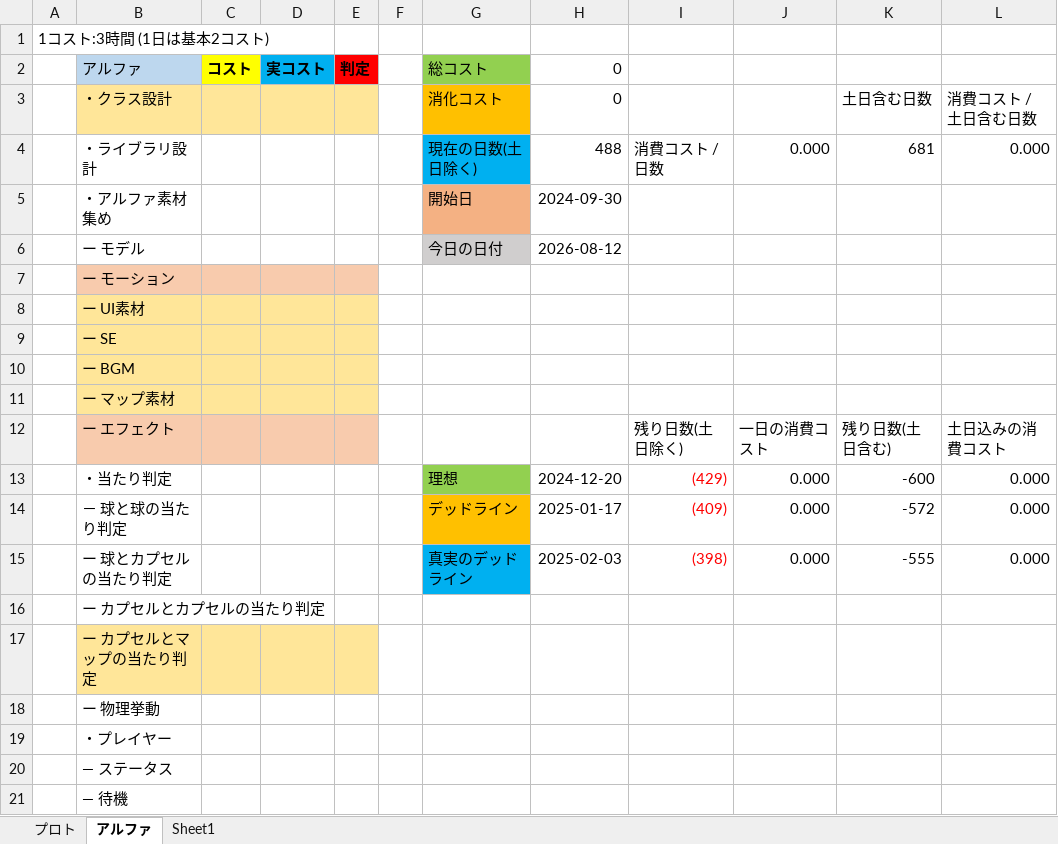
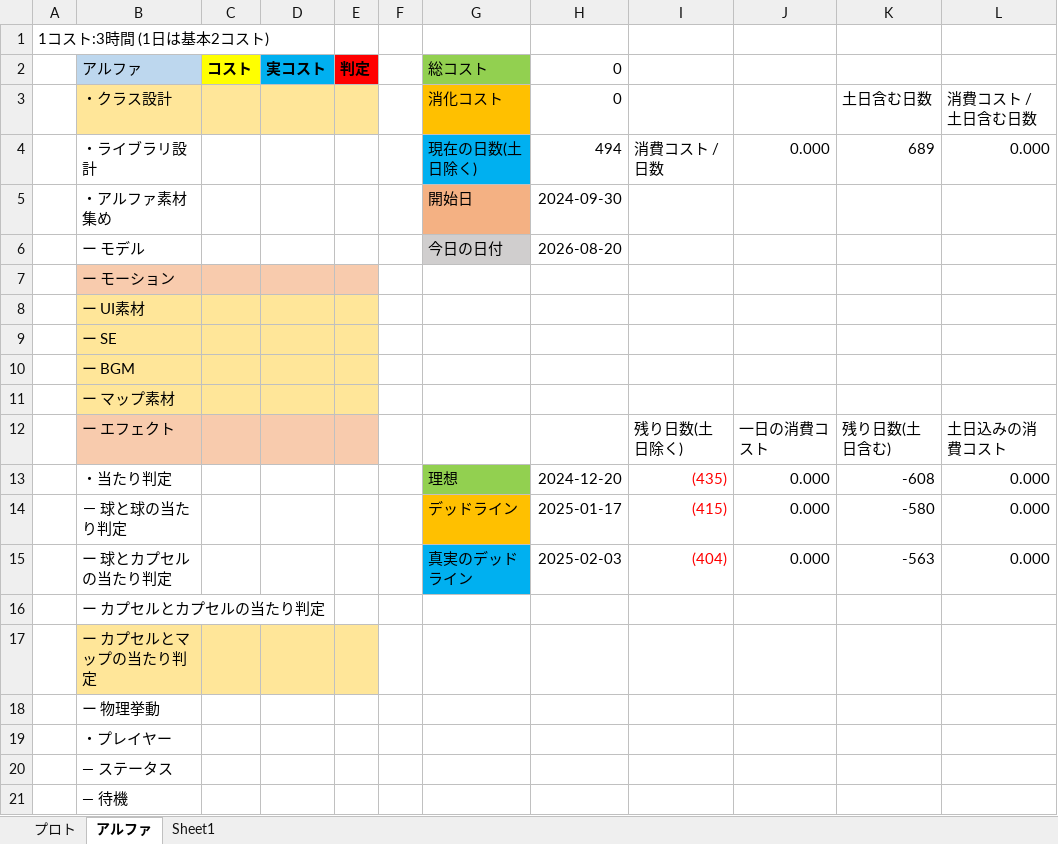
Before and after one commit to asohiroto/DxLib, an Excel workbook: 2026夏制作資料/夏制作コスト表.xlsx, sheet アルファ, drawn as a sheet; only a part is shown; values as stored, in another font and other column widths than the file's, no borders; the diff names each change by its address in the sheet, - before the commit and + after, or states it on an @@ line.

```diff
--- a/2026夏制作資料/夏制作コスト表.xlsx (sheet アルファ)
+++ b/2026夏制作資料/夏制作コスト表.xlsx (sheet アルファ)
-H4: 488
+H4: 494
-K4: 681
+K4: 689
-H6: 2026-08-12
+H6: 2026-08-20
-I13: (429)
+I13: (435)
-K13: -600
+K13: -608
-I14: (409)
+I14: (415)
-K14: -572
+K14: -580
-I15: (398)
+I15: (404)
-K15: -555
+K15: -563
```
Also changed, not shown: sheet プロト.
